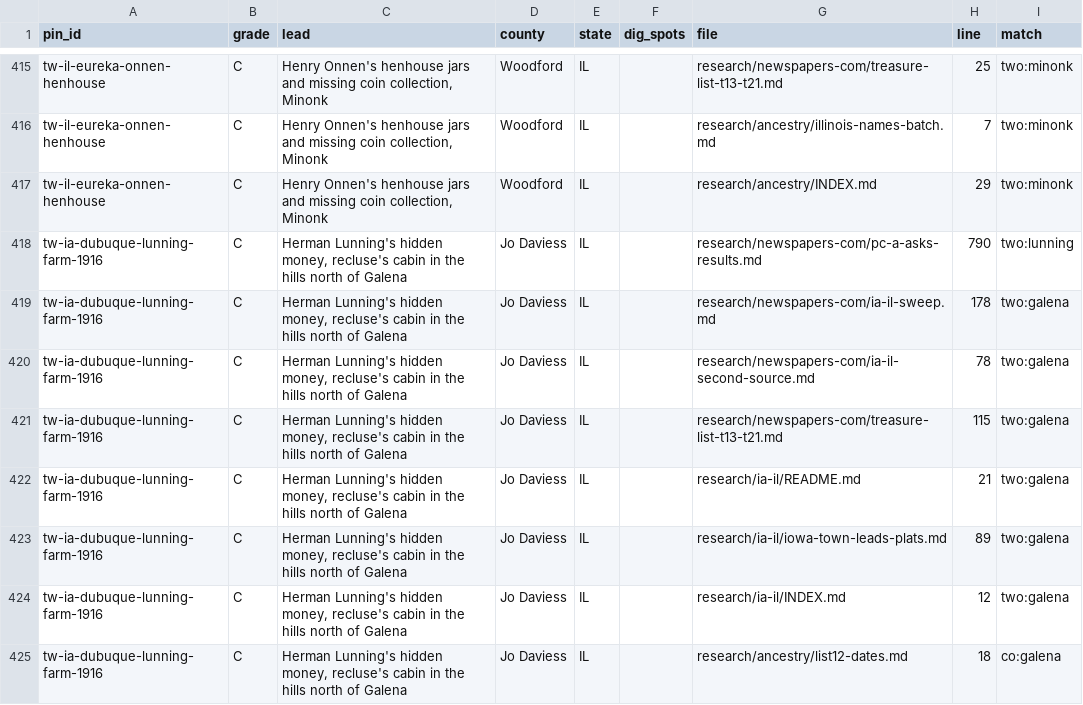
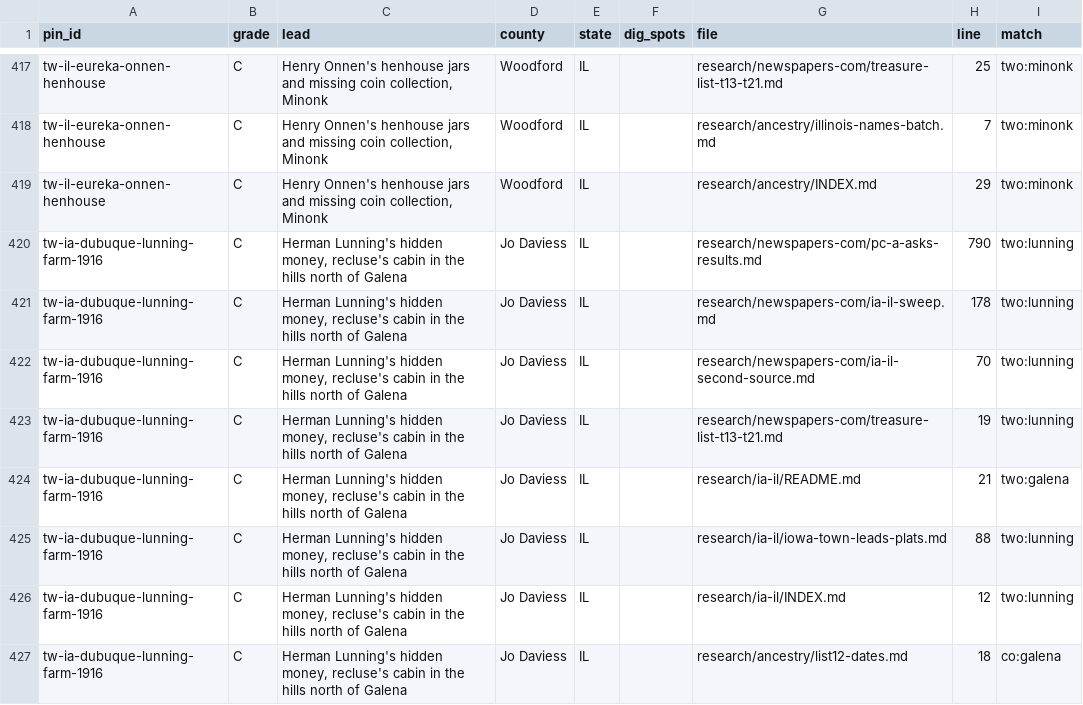
Before and after one commit to benf05ter/gold-atlas, a TSV file: research/index-by-pin.tsv, drawn as a sheet; only a part is shown, gaps mark what is left out; the diff covers the shown part only.

```diff
--- a/research/index-by-pin.tsv
+++ b/research/index-by-pin.tsv
@@ -418,8 +420,8 @@ tw-il-eureka-onnen-henhouse	C	Henry Onnen's henhouse jars and missing coin colle
 tw-ia-dubuque-lunning-farm-1916	C	Herman Lunning's hidden money, recluse's cabin in the hills north of Galena	Jo Daviess	IL		research/newspapers-com/pc-a-asks-results.md	790	two:lunning
-tw-ia-dubuque-lunning-farm-1916	C	Herman Lunning's hidden money, recluse's cabin in the hills north of Galena	Jo Daviess	IL		research/newspapers-com/ia-il-sweep.md	178	two:galena
-tw-ia-dubuque-lunning-farm-1916	C	Herman Lunning's hidden money, recluse's cabin in the hills north of Galena	Jo Daviess	IL		research/newspapers-com/ia-il-second-source.md	78	two:galena
-tw-ia-dubuque-lunning-farm-1916	C	Herman Lunning's hidden money, recluse's cabin in the hills north of Galena	Jo Daviess	IL		research/newspapers-com/treasure-list-t13-t21.md	115	two:galena
+tw-ia-dubuque-lunning-farm-1916	C	Herman Lunning's hidden money, recluse's cabin in the hills north of Galena	Jo Daviess	IL		research/newspapers-com/ia-il-sweep.md	178	two:lunning
+tw-ia-dubuque-lunning-farm-1916	C	Herman Lunning's hidden money, recluse's cabin in the hills north of Galena	Jo Daviess	IL		research/newspapers-com/ia-il-second-source.md	70	two:lunning
+tw-ia-dubuque-lunning-farm-1916	C	Herman Lunning's hidden money, recluse's cabin in the hills north of Galena	Jo Daviess	IL		research/newspapers-com/treasure-list-t13-t21.md	19	two:lunning
 tw-ia-dubuque-lunning-farm-1916	C	Herman Lunning's hidden money, recluse's cabin in the hills north of Galena	Jo Daviess	IL		research/ia-il/README.md	21	two:galena
-tw-ia-dubuque-lunning-farm-1916	C	Herman Lunning's hidden money, recluse's cabin in the hills north of Galena	Jo Daviess	IL		research/ia-il/iowa-town-leads-plats.md	89	two:galena
-tw-ia-dubuque-lunning-farm-1916	C	Herman Lunning's hidden money, recluse's cabin in the hills north of Galena	Jo Daviess	IL		research/ia-il/INDEX.md	12	two:galena
+tw-ia-dubuque-lunning-farm-1916	C	Herman Lunning's hidden money, recluse's cabin in the hills north of Galena	Jo Daviess	IL		research/ia-il/iowa-town-leads-plats.md	88	two:lunning
+tw-ia-dubuque-lunning-farm-1916	C	Herman Lunning's hidden money, recluse's cabin in the hills north of Galena	Jo Daviess	IL		research/ia-il/INDEX.md	12	two:lunning
 tw-ia-dubuque-lunning-farm-1916	C	Herman Lunning's hidden money, recluse's cabin in the hills north of Galena	Jo Daviess	IL		research/ancestry/list12-dates.md	18	co:galena
```
Also changed, not shown: 7 added rows and 37 edited cells elsewhere in this file, 8 other files.
